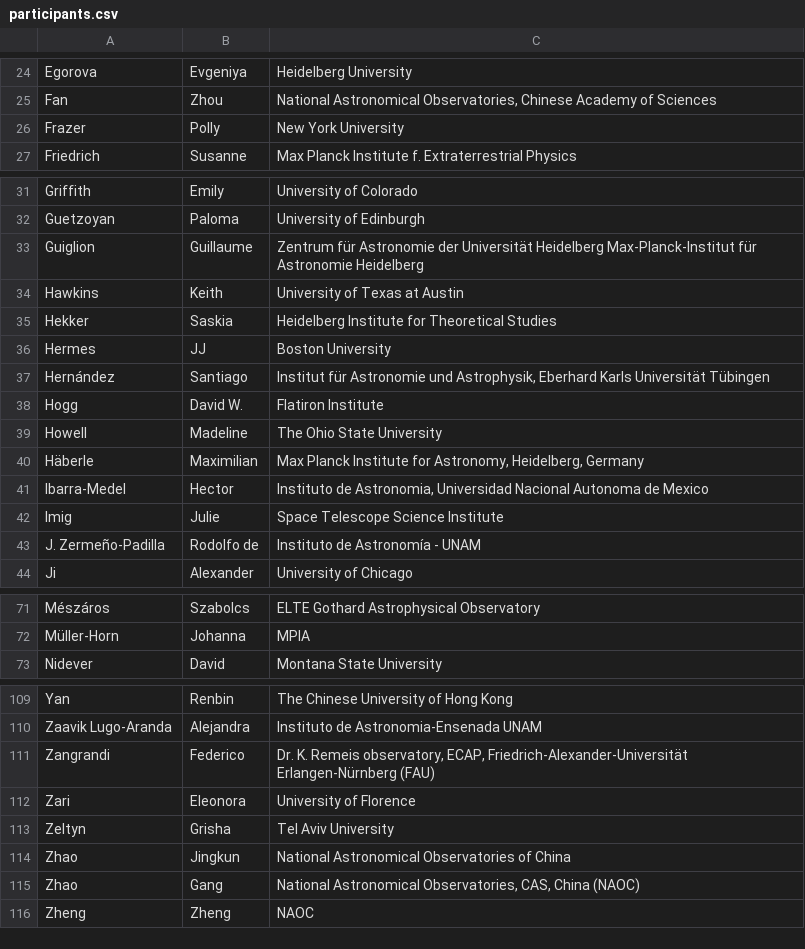
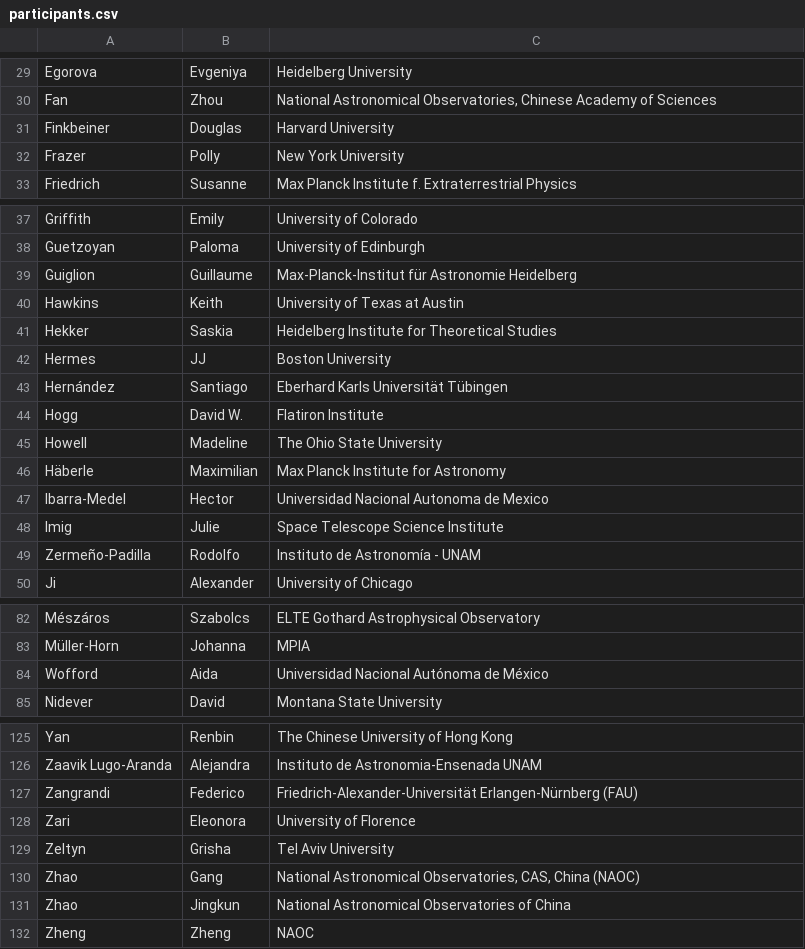
Before and after one commit to sdss/meeting-2025, a CSV file: _data/participants.csv, drawn as a sheet; only a part is shown, gaps mark what is left out; the diff covers the shown part only.

```diff
--- a/_data/participants.csv
+++ b/_data/participants.csv
@@ -25,2 +30,3 @@ Egorova,Evgeniya,Heidelberg University
 Fan,Zhou,"National Astronomical Observatories, Chinese Academy of Sciences"
+Finkbeiner,Douglas,Harvard University
 Frazer,Polly,New York University
@@ -32,3 +38,3 @@ Griffith,Emily,University of Colorado
 Guetzoyan,Paloma,University of Edinburgh
-Guiglion,Guillaume,"Zentrum für Astronomie der Universität Heidelberg Max-Planck-Institut für Astronomie Heidelberg"
+Guiglion,Guillaume,Max-Planck-Institut für Astronomie Heidelberg
 Hawkins,Keith,University of Texas at Austin
@@ -36,9 +42,9 @@ Hekker,Saskia,Heidelberg Institute for Theoretical Studies
 Hermes,JJ,Boston University
-Hernández,Santiago,"Institut für Astronomie und Astrophysik, Eberhard Karls Universität Tübingen"
+Hernández,Santiago,Eberhard Karls Universität Tübingen
 Hogg,David W.,Flatiron Institute
 Howell,Madeline,The Ohio State University
-Häberle,Maximilian,"Max Planck Institute for Astronomy, Heidelberg, Germany"
-Ibarra-Medel,Hector,"Instituto de Astronomia, Universidad Nacional Autonoma de Mexico"
+Häberle,Maximilian,Max Planck Institute for Astronomy
+Ibarra-Medel,Hector,Universidad Nacional Autonoma de Mexico
 Imig,Julie,Space Telescope Science Institute
-J. Zermeño-Padilla,Rodolfo de,Instituto de Astronomía - UNAM
+Zermeño-Padilla,Rodolfo,Instituto de Astronomía - UNAM
 Ji,Alexander,University of Chicago
@@ -72,2 +83,3 @@ Mészáros,Szabolcs,ELTE Gothard Astrophysical Observatory
 Müller-Horn,Johanna,MPIA
+Wofford,Aida,Universidad Nacional Autónoma de México
 Nidever,David,Montana State University
@@ -110,7 +126,7 @@ Yan,Renbin,The Chinese University of Hong Kong
 Zaavik Lugo-Aranda,Alejandra,Instituto de Astronomia-Ensenada UNAM
-Zangrandi,Federico,"Dr. K. Remeis observatory, ECAP, Friedrich-Alexander-Universität Erlangen-Nürnberg (FAU)"
+Zangrandi,Federico,"Friedrich-Alexander-Universität Erlangen-Nürnberg (FAU)"
 Zari,Eleonora,University of Florence
 Zeltyn,Grisha,Tel Aviv University
+Zhao,Gang,"National Astronomical Observatories, CAS, China (NAOC)"
 Zhao,Jingkun,National Astronomical Observatories of China
-Zhao,Gang,"National Astronomical Observatories, CAS, China (NAOC)"
 Zheng,Zheng,NAOC
```
Also changed, not shown: 15 added rows, 1 removed row, 1 moved row and 5 edited cells elsewhere in this file.
